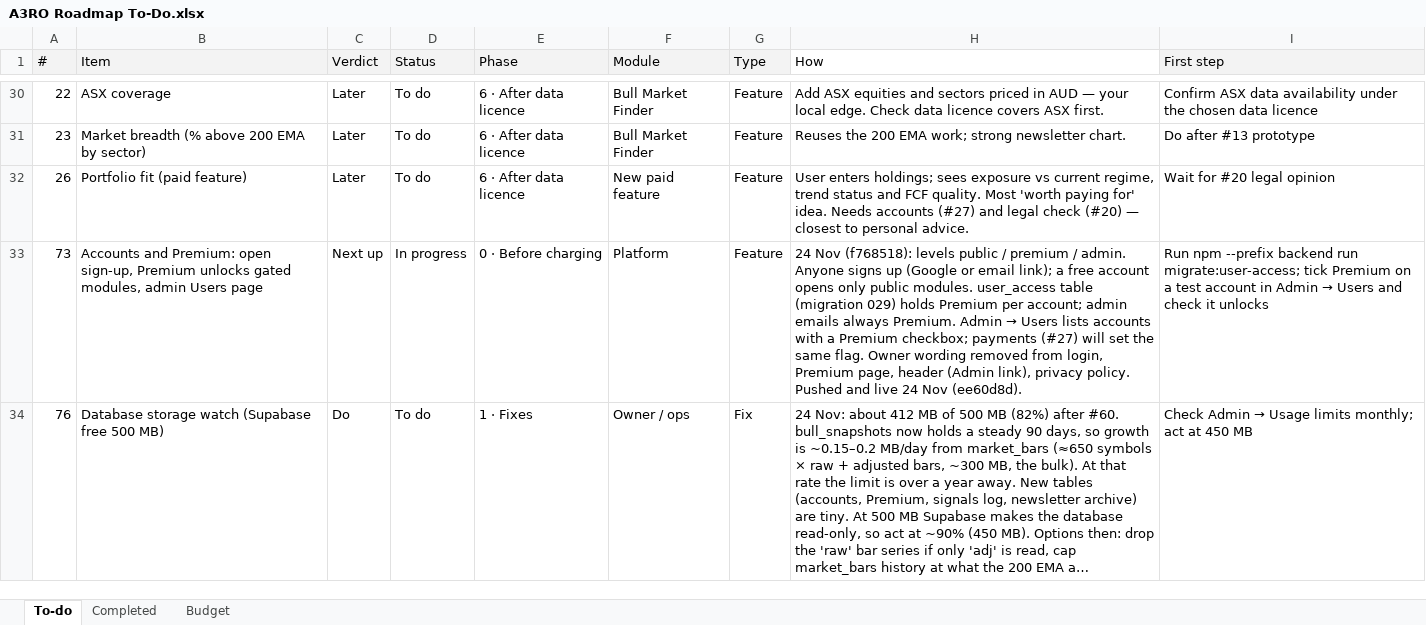
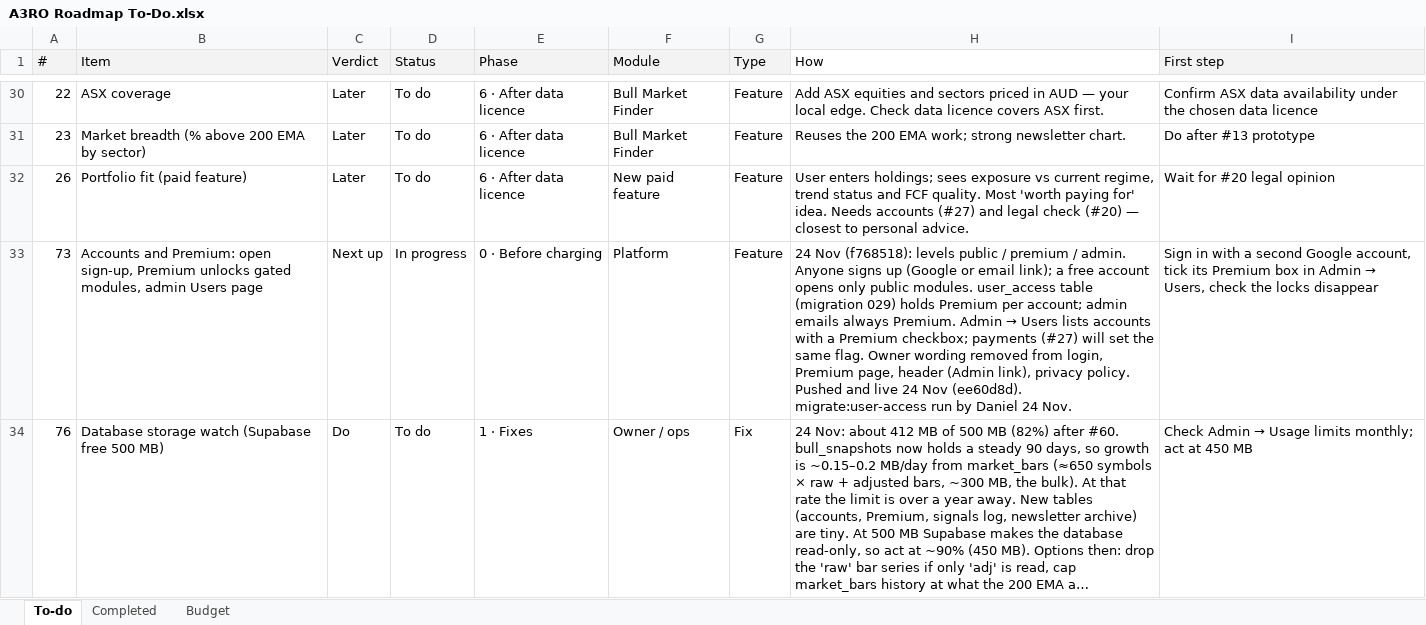
Before and after one commit to denkovd/a3ro, an Excel workbook: docs/A3RO Roadmap To-Do.xlsx, sheet To-do, drawn as a sheet; only a part is shown, gaps mark what is left out; long unchanged cells end in …; values as stored, in another font and other column widths than the file's, no borders; the diff covers the shown part only; the diff names each change by its address in the sheet, - before the commit and + after, or states it on an @@ line.

```diff
--- a/docs/A3RO Roadmap To-Do.xlsx (sheet To-do)
+++ b/docs/A3RO Roadmap To-Do.xlsx (sheet To-do)
-H33 (How): …Nov (ee60d8d).
+H33 (How): …Nov (ee60d8d). migrate:user-access run by Daniel 24 Nov.
@@ I33 (First step): Run npm --prefix backend run migrate:user-access; tick Premium on a test account in Admin → Users and check it unlocks → Sign in with a second Google account, tick its Premium box in Admin → Users, check the locks disappear @@
```
Also changed, not shown: 2 added rows and 2 edited cells elsewhere in this sheet.
